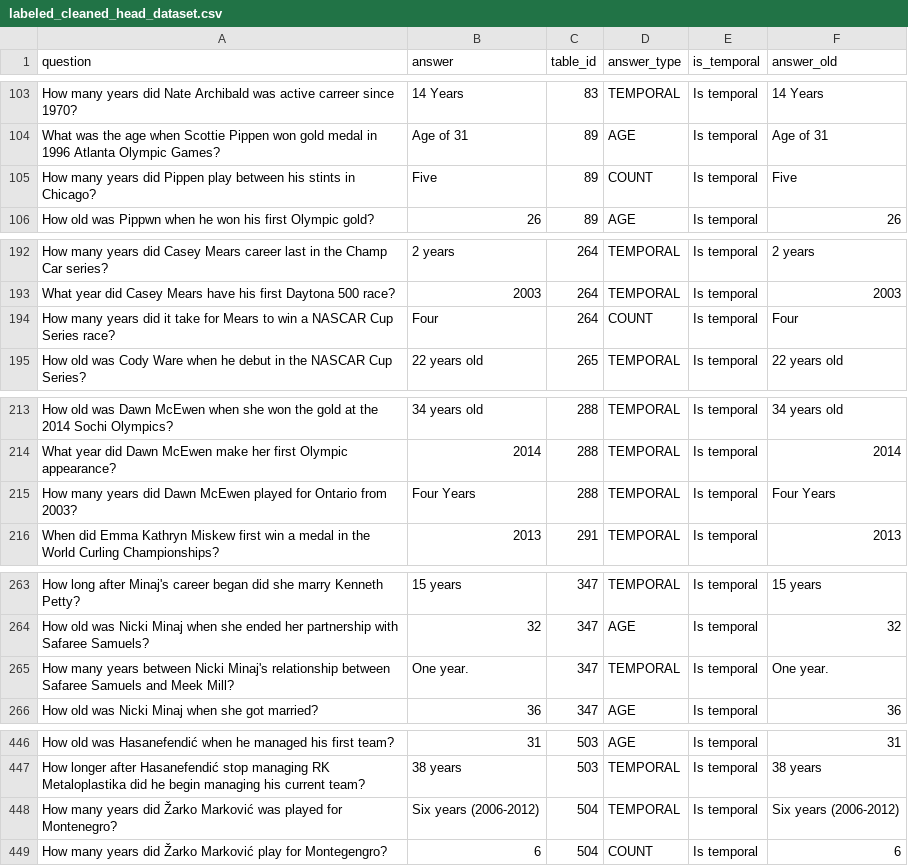
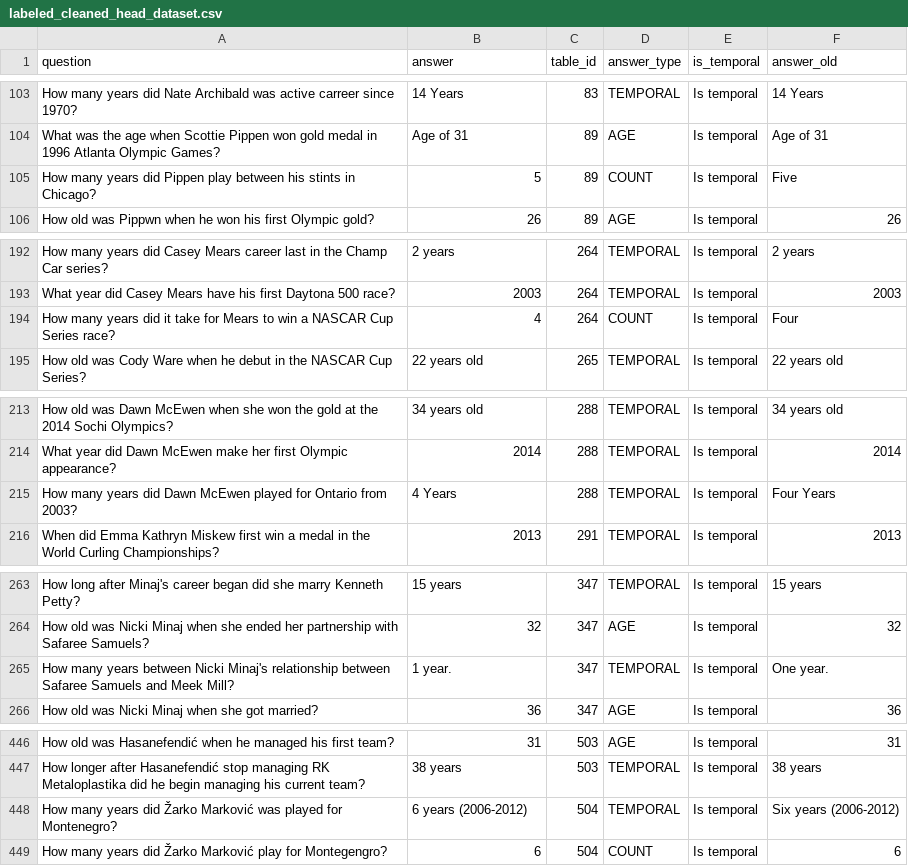
Before and after one commit to aauss/temptabqa, a CSV file: my_experiments/temp_error_analyis/label_temp_answers_head_dataset/labeled_cleaned_head_dataset.csv, drawn as a sheet; only a part is shown, gaps mark what is left out; the diff covers the shown part only.

```diff
--- a/my_experiments/temp_error_analyis/label_temp_answers_head_dataset/labeled_cleaned_head_dataset.csv
+++ b/my_experiments/temp_error_analyis/label_temp_answers_head_dataset/labeled_cleaned_head_dataset.csv
@@ -104,3 +104,3 @@ How many years did Nate Archibald was active carreer since 1970?,14 Years,83,TEM
 What was the age when Scottie Pippen won gold medal in 1996 Atlanta Olympic Games?,Age of 31,89,AGE,Is temporal,Age of 31
-How many years did Pippen play between his stints in Chicago?,Five,89,COUNT,Is temporal,Five
+How many years did Pippen play between his stints in Chicago?,5,89,COUNT,Is temporal,Five
 How old was Pippwn when he won his first Olympic gold?,26,89,AGE,Is temporal,26
@@ -193,3 +193,3 @@ How many years did Casey Mears career last in the Champ Car series?,2 years,264,
 What year did Casey Mears have his first Daytona 500 race?,2003,264,TEMPORAL,Is temporal,2003
-How many years did it take for Mears to win a NASCAR Cup Series race?,Four,264,COUNT,Is temporal,Four
+How many years did it take for Mears to win a NASCAR Cup Series race?,4,264,COUNT,Is temporal,Four
 How old was Cody Ware when he debut in the NASCAR Cup Series?,22 years old,265,TEMPORAL,Is temporal,22 years old
@@ -214,3 +214,3 @@ How old was Dawn McEwen when she won the gold at the 2014 Sochi Olympics?,34 yea
 What year did Dawn McEwen make her first Olympic appearance?,2014,288,TEMPORAL,Is temporal,2014
-How many years did Dawn McEwen played for  Ontario from 2003?,Four Years,288,TEMPORAL,Is temporal,Four Years
+How many years did Dawn McEwen played for  Ontario from 2003?,4 Years,288,TEMPORAL,Is temporal,Four Years
 When did Emma Kathryn Miskew first win a medal in the World Curling Championships?,2013,291,TEMPORAL,Is temporal,2013
@@ -264,3 +264,3 @@ How long after Minaj's career began did she marry Kenneth Petty?,15 years,347,TE
 How old was Nicki Minaj when she ended her partnership with Safaree Samuels?,32,347,AGE,Is temporal,32
-How many years between Nicki Minaj's relationship between Safaree Samuels and Meek Mill?,One year.,347,TEMPORAL,Is temporal,One year.
+How many years between Nicki Minaj's relationship between Safaree Samuels and Meek Mill?,1 year.,347,TEMPORAL,Is temporal,One year.
 How old was Nicki Minaj when she got married?,36,347,AGE,Is temporal,36
@@ -447,3 +447,3 @@ How old was Hasanefendić when he managed his first team?,31,503,AGE,Is temporal
 How longer after Hasanefendić stop managing RK Metaloplastika did he begin managing his current team?,38 years,503,TEMPORAL,Is temporal,38 years
-How many years did Žarko Marković was played for Montenegro?,Six years (2006-2012),504,TEMPORAL,Is temporal,Six years (2006-2012)
+How many years did Žarko Marković was played for Montenegro?,6 years (2006-2012),504,TEMPORAL,Is temporal,Six years (2006-2012)
 How many years did Žarko Marković play for Montegengro?,6,504,COUNT,Is temporal,6
```
Also changed, not shown: 2 edited cells elsewhere in this file, 1 other file.
